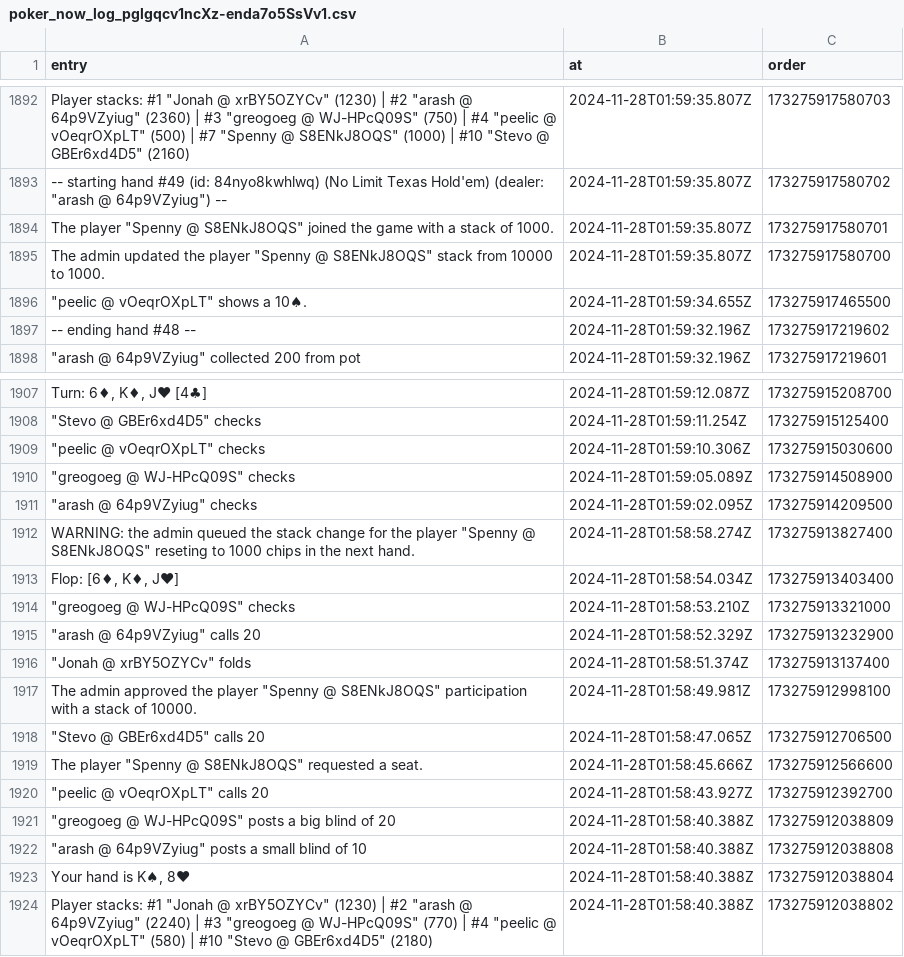
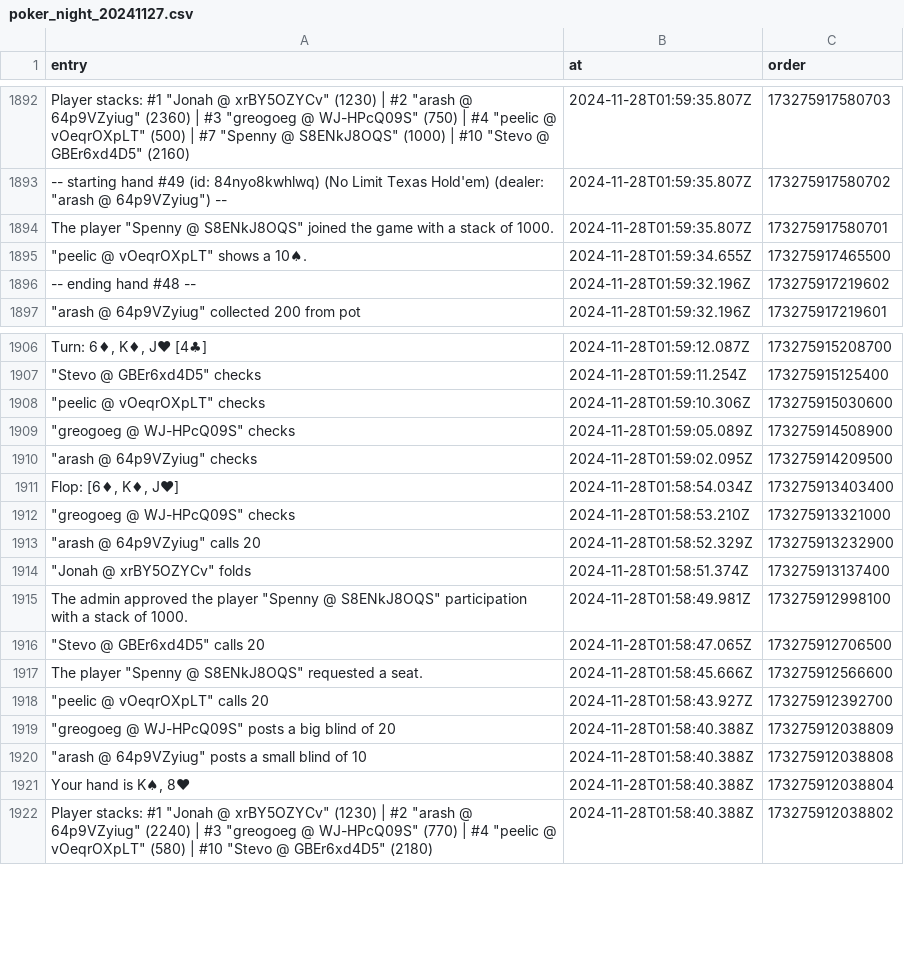
Before and after one commit to arashrai/poker-with-the-boys, a CSV file: logs/poker_night_20241127.csv (was logs/poker_now_log_pglgqcv1ncXz-enda7o5SsVv1.csv), drawn as a sheet; only a part is shown, gaps mark what is left out.

Commit message:
spenny joined with 10k

```diff
--- a/logs/poker_now_log_pglgqcv1ncXz-enda7o5SsVv1.csv
+++ b/logs/poker_night_20241127.csv
@@ -1894,3 +1894,2 @@ entry,at,order
 "The player ""Spenny @ S8ENkJ8OQS"" joined the game with a stack of 1000.",2024-11-28T01:59:35.807Z,173275917580701
-"The admin updated the player ""Spenny @ S8ENkJ8OQS"" stack from 10000 to 1000.",2024-11-28T01:59:35.807Z,173275917580700
 """peelic @ vOeqrOXpLT"" shows a 10♠.",2024-11-28T01:59:34.655Z,173275917465500
@@ -1911,3 +1910,2 @@ entry,at,order
 """arash @ 64p9VZyiug"" checks",2024-11-28T01:59:02.095Z,173275914209500
-"WARNING: the admin queued the stack change for the player ""Spenny @ S8ENkJ8OQS"" reseting to 1000 chips in the next hand.",2024-11-28T01:58:58.274Z,173275913827400
 "Flop:  [6♦, K♦, J♥]",2024-11-28T01:58:54.034Z,173275913403400
@@ -1916,3 +1914,3 @@ entry,at,order
 """Jonah @ xrBY5OZYCv"" folds",2024-11-28T01:58:51.374Z,173275913137400
-"The admin approved the player ""Spenny @ S8ENkJ8OQS"" participation with a stack of 10000.",2024-11-28T01:58:49.981Z,173275912998100
+"The admin approved the player ""Spenny @ S8ENkJ8OQS"" participation with a stack of 1000.",2024-11-28T01:58:49.981Z,173275912998100
 """Stevo @ GBEr6xd4D5"" calls 20",2024-11-28T01:58:47.065Z,173275912706500
```
Also changed, not shown: 1 other file.
